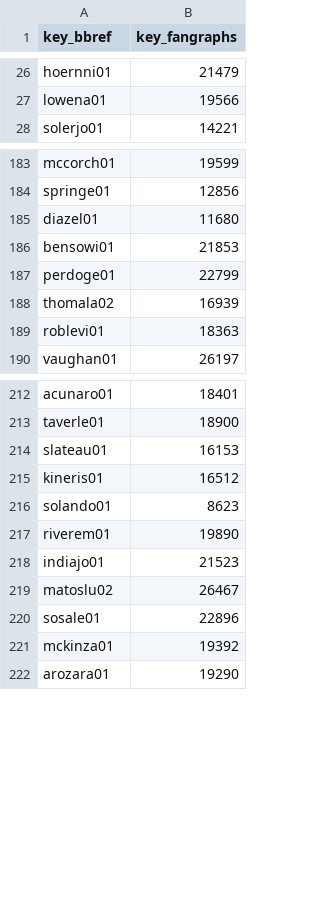
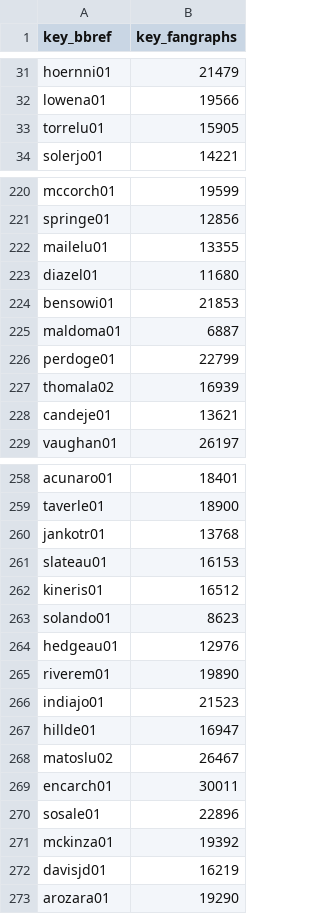
Before and after one commit to caJoey/Batting_Averge_Prediction, a CSV file: ID_Mapping/mapping_fan.csv, drawn as a sheet; only a part is shown, gaps mark what is left out; the diff covers the shown part only.

```diff
--- a/ID_Mapping/mapping_fan.csv
+++ b/ID_Mapping/mapping_fan.csv
@@ -27,2 +32,3 @@ hoernni01,21479
 lowena01,19566
+torrelu01,15905
 solerjo01,14221
@@ -184,7 +221,9 @@ mccorch01,19599
 springe01,12856
+mailelu01,13355
 diazel01,11680
 bensowi01,21853
+maldoma01,6887
 perdoge01,22799
 thomala02,16939
-roblevi01,18363
+candeje01,13621
 vaughan01,26197
@@ -213,2 +259,3 @@ acunaro01,18401
 taverle01,18900
+jankotr01,13768
 slateau01,16153
@@ -216,7 +263,11 @@ kineris01,16512
 solando01,8623
+hedgeau01,12976
 riverem01,19890
 indiajo01,21523
+hillde01,16947
 matoslu02,26467
+encarch01,30011
 sosale01,22896
 mckinza01,19392
+davisjd01,16219
 arozara01,19290
```
Also changed, not shown: 58 added rows and 2 removed rows elsewhere in this file, ID_Mapping/steamer_mapping.csv, 6 other files.
